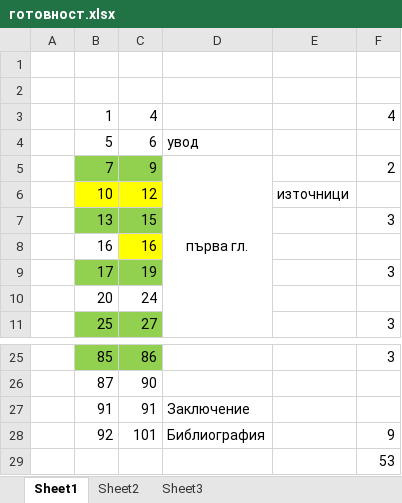
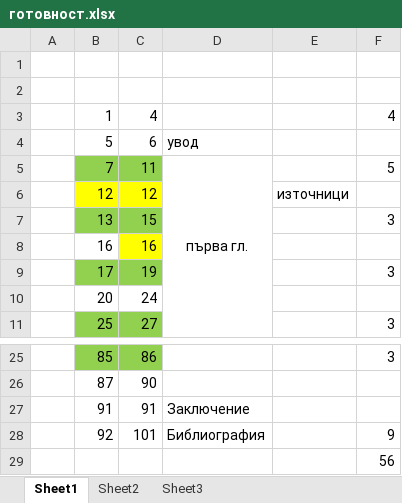
Before and after one commit to vjotov/versia, an Excel workbook: doc/готовност.xlsx, sheet Sheet1, drawn as a sheet; only a part is shown, gaps mark what is left out; values as stored, in another font and other column widths than the file's, no borders; the diff names each change by its address in the sheet, - before the commit and + after, or states it on an @@ line.

```diff
--- a/doc/готовност.xlsx (sheet Sheet1)
+++ b/doc/готовност.xlsx (sheet Sheet1)
-C5: 9
+C5: 11
-F5: 2
+F5: 5
-B6: 10
+B6: 12
-F29: 53
+F29: 56
```
Also changed, not shown: 3 other files.
